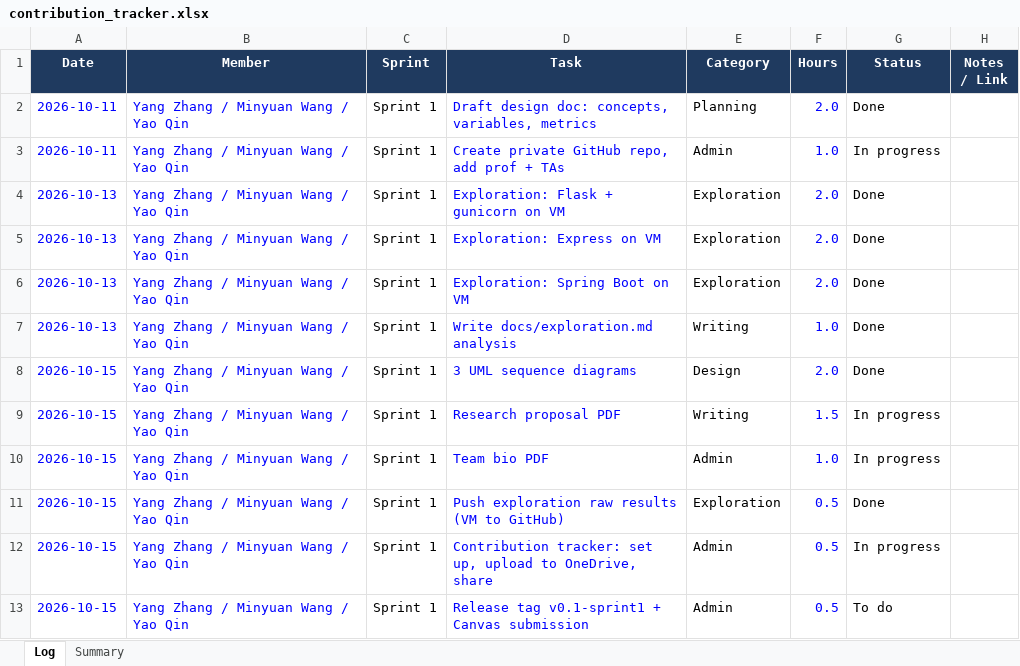
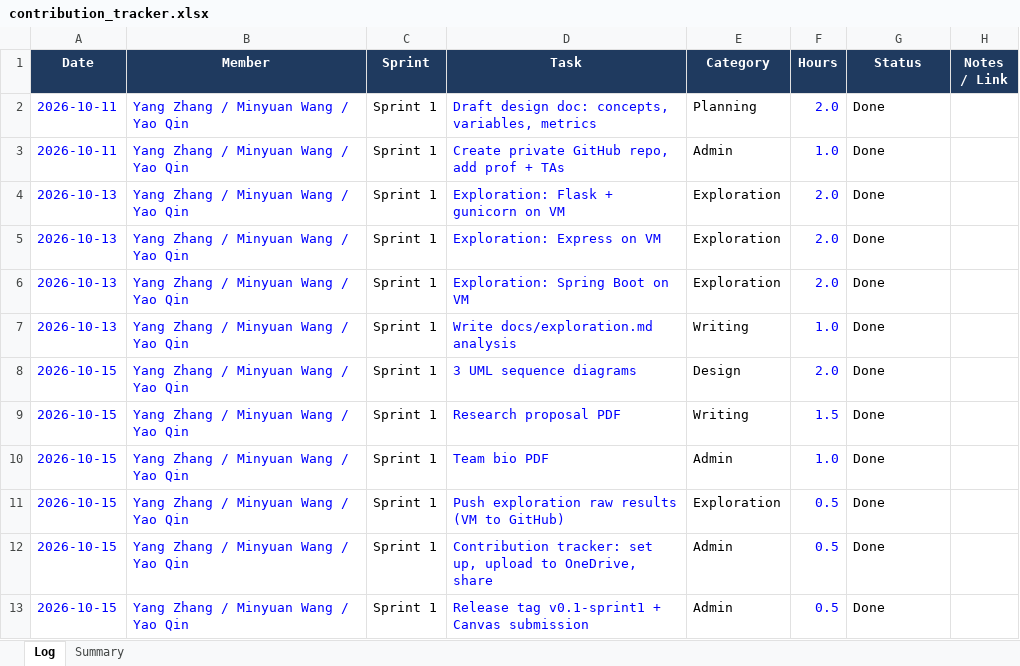
Before and after one commit to yangzhang98/cs5600-concurrent-webserver, an Excel workbook: docs/contribution_tracker.xlsx, sheet Log, drawn as a sheet; values as stored, in another font and other column widths than the file's, no borders; the diff names each change by its address in the sheet, - before the commit and + after, or states it on an @@ line.

Commit message:
Add contribution tracker link to README

```diff
--- a/docs/contribution_tracker.xlsx (sheet Log)
+++ b/docs/contribution_tracker.xlsx (sheet Log)
-G3 (Status): In progress
+G3 (Status): Done
-G9:G10 (Status): In progress
+G9:G10 (Status): Done
-G12 (Status): In progress
+G12 (Status): Done
-G13 (Status): To do
+G13 (Status): Done
```
Also changed, not shown: 1 other file.
